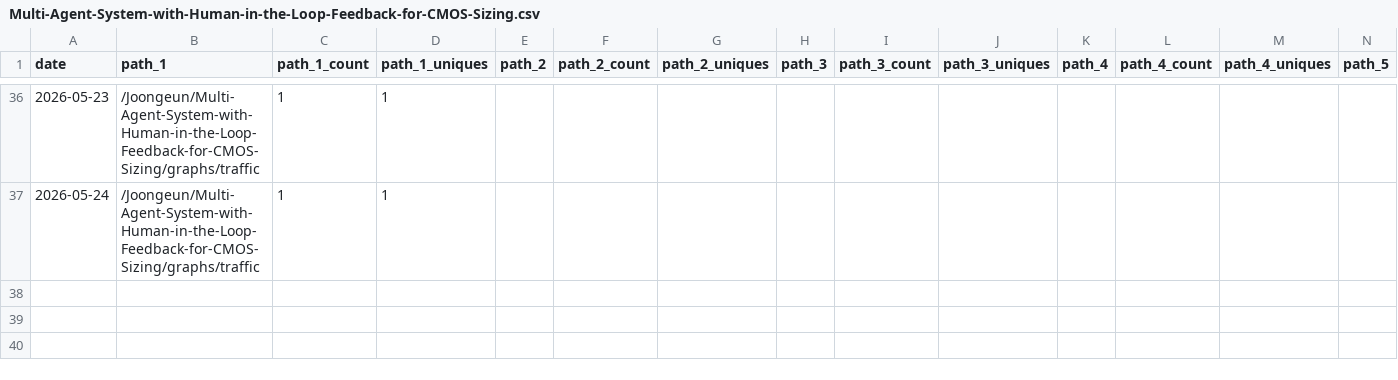
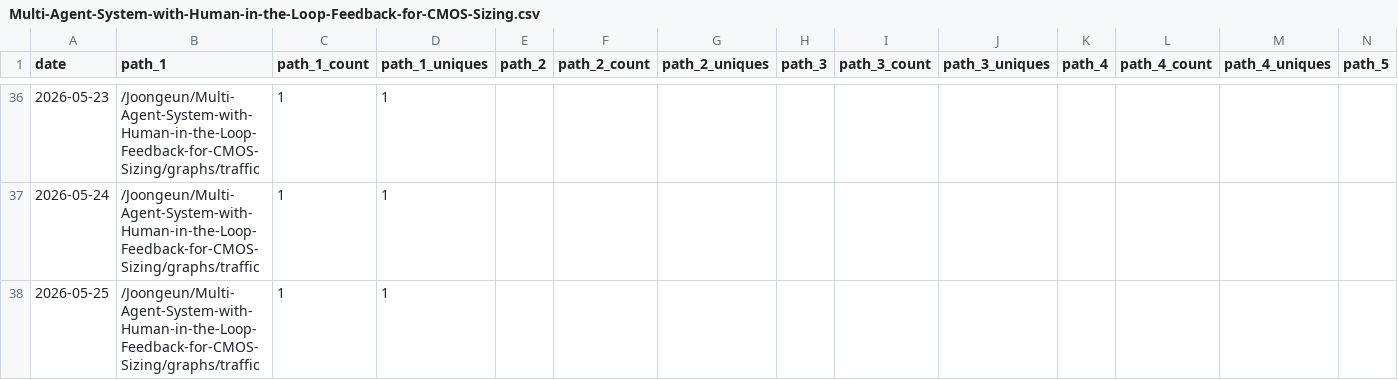
Before and after one commit to Joongeun/Joon_Project_Stats, a CSV file: data/github_paths/Multi-Agent-System-with-Human-in-the-Loop-Feedback-for-CMOS-Sizing.csv, drawn as a sheet; only a part is shown, gaps mark what is left out; rows hold the shown columns only; the diff names each change by its address in the sheet, - before the commit and + after, or states it on an @@ line.

```diff
--- a/data/github_paths/Multi-Agent-System-with-Human-in-the-Loop-Feedback-for-CMOS-Sizing.csv
+++ b/data/github_paths/Multi-Agent-System-with-Human-in-the-Loop-Feedback-for-CMOS-Sizing.csv
+row 38: 2026-05-25 | /Joongeun/Multi-Agent-System-with-Human-in-the-Loop-Feedback-for-CMOS-Sizing/graphs/traffic | 1 | 1
```
Also changed, not shown: data/github_paths/MIT-Internship-2024.csv, data/github_paths/The-Cheeze-Grater-Battlebot.csv, 5 other files.
